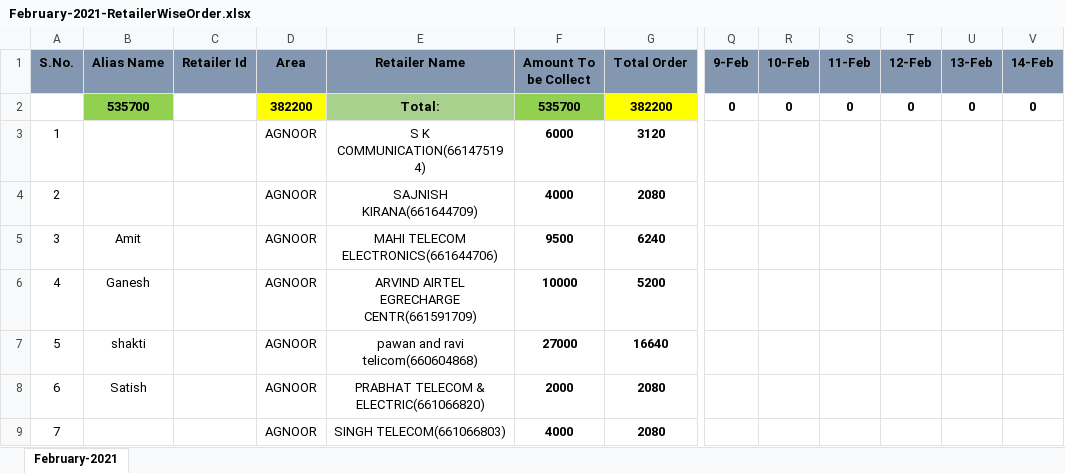
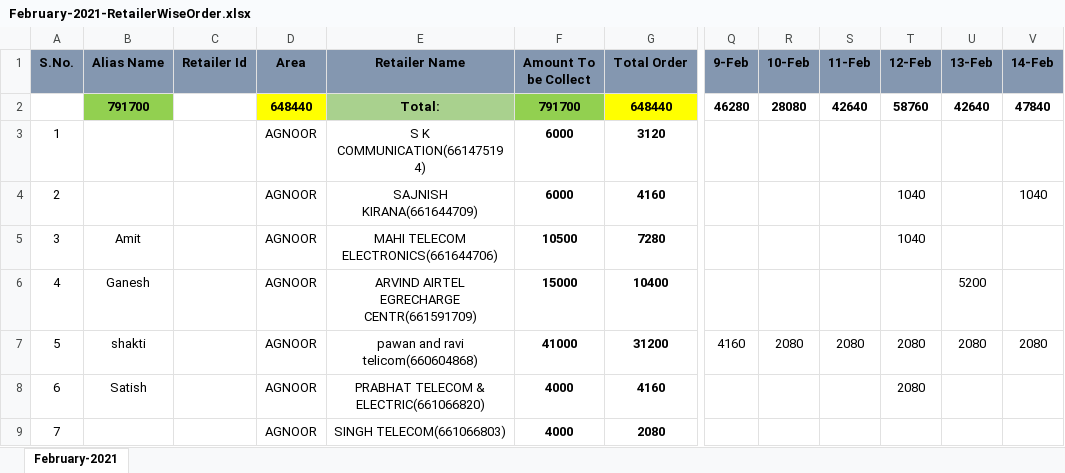
Before and after one commit to PalakEnterprises/DailyReport, an Excel workbook: Daily Orders/February-2021-RetailerWiseOrder.xlsx, sheet February-2021, drawn as a sheet; only a part is shown, gaps mark what is left out; values as stored, in another font and other column widths than the file's, no borders; the diff covers the shown part only; the diff names each change by its address in the sheet, - before the commit and + after, or states it on an @@ line.

```diff
--- a/Daily Orders/February-2021-RetailerWiseOrder.xlsx (sheet February-2021)
+++ b/Daily Orders/February-2021-RetailerWiseOrder.xlsx (sheet February-2021)
-B2 (Alias Name): 535700
+B2 (Alias Name): 791700
-D2 (Area): 382200
+D2 (Area): 648440
-F2 (Amount To be Collect): 535700
+F2 (Amount To be Collect): 791700
-G2 (Total Order): 382200
+G2 (Total Order): 648440
-Q2 (9-Feb): 0
+Q2 (9-Feb): 46280
-R2 (10-Feb): 0
+R2 (10-Feb): 28080
-S2 (11-Feb): 0
+S2 (11-Feb): 42640
-T2 (12-Feb): 0
+T2 (12-Feb): 58760
-U2 (13-Feb): 0
+U2 (13-Feb): 42640
-V2 (14-Feb): 0
+V2 (14-Feb): 47840
-F4 (Amount To be Collect): 4000
+F4 (Amount To be Collect): 6000
-G4 (Total Order): 2080
+G4 (Total Order): 4160
-T4:T5 (12-Feb): (empty)
+T4:T5 (12-Feb): 1040
-V4 (14-Feb): (empty)
+V4 (14-Feb): 1040
-F5 (Amount To be Collect): 9500
+F5 (Amount To be Collect): 10500
-G5 (Total Order): 6240
+G5 (Total Order): 7280
-F6 (Amount To be Collect): 10000
+F6 (Amount To be Collect): 15000
-G6 (Total Order): 5200
+G6 (Total Order): 10400
-U6 (13-Feb): (empty)
+U6 (13-Feb): 5200
-F7 (Amount To be Collect): 27000
+F7 (Amount To be Collect): 41000
-G7 (Total Order): 16640
+G7 (Total Order): 31200
-Q7 (9-Feb): (empty)
+Q7 (9-Feb): 4160
-R7 (10-Feb): (empty)
+R7 (10-Feb): 2080
-S7 (11-Feb): (empty)
+S7 (11-Feb): 2080
-T7:T8 (12-Feb): (empty)
+T7:T8 (12-Feb): 2080
-U7 (13-Feb): (empty)
+U7 (13-Feb): 2080
-V7 (14-Feb): (empty)
+V7 (14-Feb): 2080
-F8 (Amount To be Collect): 2000
+F8 (Amount To be Collect): 4000
-G8 (Total Order): 2080
+G8 (Total Order): 4160
```
Also changed, not shown: 207 edited cells and cell formats elsewhere in this sheet, Daily Collection/February-2021-Collection.xlsx, Daily Orders/February-2021-Orders.xlsx, 5 other files.
